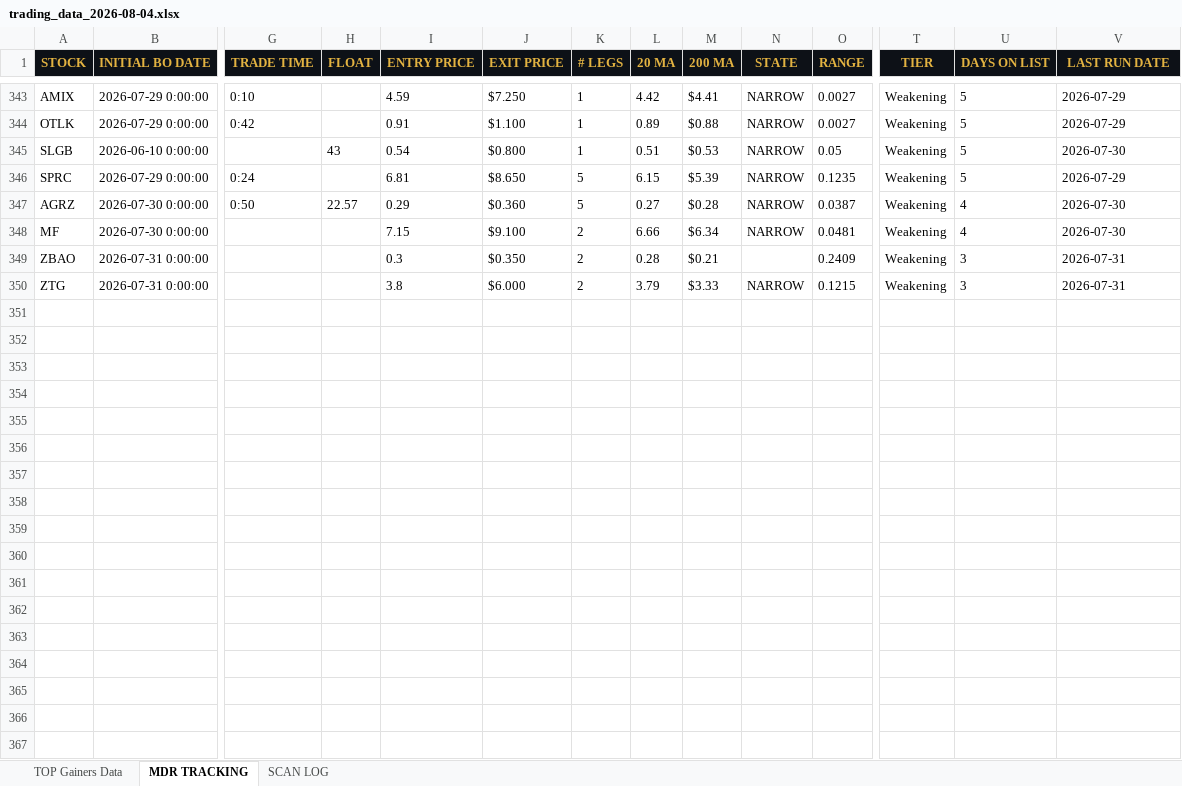
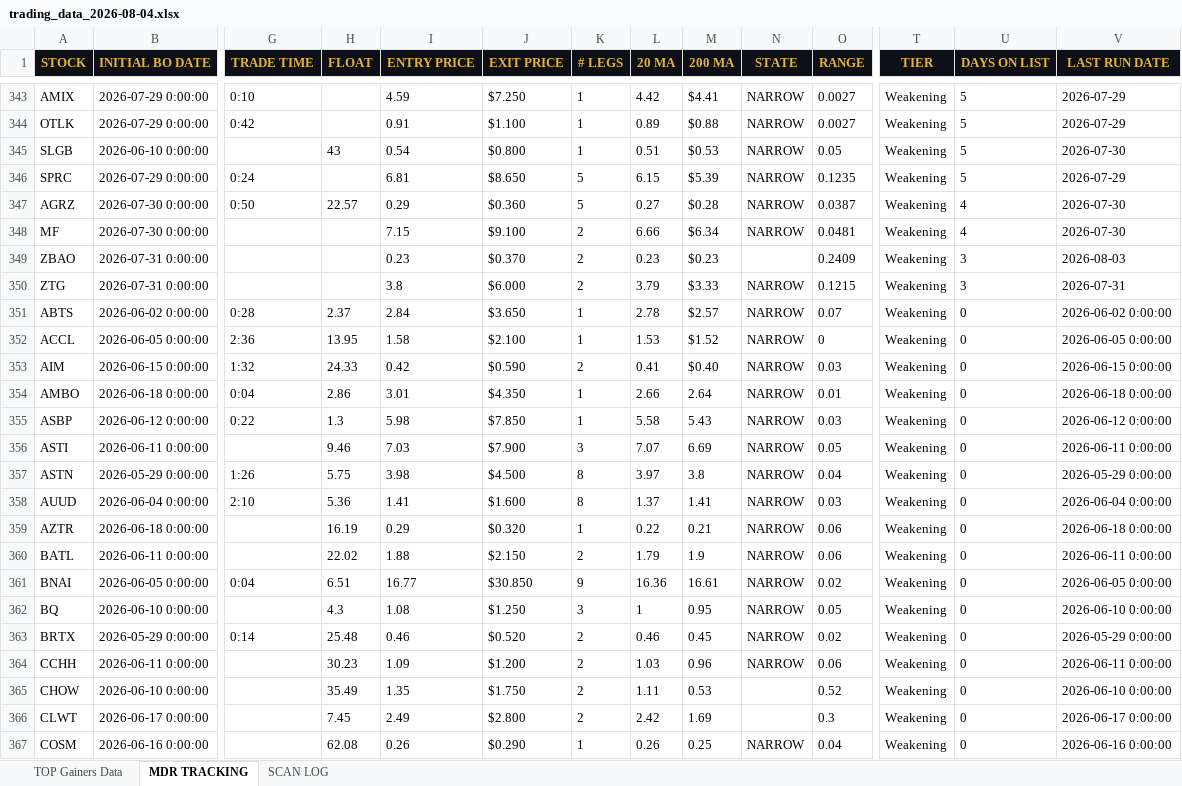
Before and after one commit to cmletsch/trading-system, an Excel workbook: data/trading_data_2026-08-04.xlsx, sheet MDR TRACKING, drawn as a sheet; only a part is shown, gaps mark what is left out; values as stored, in another font and other column widths than the file's, no borders; rows hold the shown columns only; the diff covers the shown part only; the diff names each change by its address in the sheet, - before the commit and + after, or states it on an @@ line.

```diff
--- a/data/trading_data_2026-08-04.xlsx (sheet MDR TRACKING)
+++ b/data/trading_data_2026-08-04.xlsx (sheet MDR TRACKING)
-I349 (ENTRY PRICE): 0.3
+I349 (ENTRY PRICE): 0.23
-J349 (EXIT PRICE): $0.350
+J349 (EXIT PRICE): $0.370
-L349 (20 MA): 0.28
+L349 (20 MA): 0.23
-M349 (200 MA): $0.21
+M349 (200 MA): $0.23
-V349 (LAST RUN DATE): 2026-07-31
+V349 (LAST RUN DATE): 2026-08-03
+row 351: ABTS | 2026-06-02 0:00:00 | 0:28 | 2.37 | 2.84 | $3.650 | 1 | 2.78 | $2.57 | NARROW | 0.07 | Weakening | 0 | 2026-06-02 0:00:00
+row 352: ACCL | 2026-06-05 0:00:00 | 2:36 | 13.95 | 1.58 | $2.100 | 1 | 1.53 | $1.52 | NARROW | 0 | Weakening | 0 | 2026-06-05 0:00:00
+row 353: AIM | 2026-06-15 0:00:00 | 1:32 | 24.33 | 0.42 | $0.590 | 2 | 0.41 | $0.40 | NARROW | 0.03 | Weakening | 0 | 2026-06-15 0:00:00
+row 354: AMBO | 2026-06-18 0:00:00 | 0:04 | 2.86 | 3.01 | $4.350 | 1 | 2.66 | 2.64 | NARROW | 0.01 | Weakening | 0 | 2026-06-18 0:00:00
+row 355: ASBP | 2026-06-12 0:00:00 | 0:22 | 1.3 | 5.98 | $7.850 | 1 | 5.58 | 5.43 | NARROW | 0.03 | Weakening | 0 | 2026-06-12 0:00:00
+row 356: ASTI | 2026-06-11 0:00:00 |  | 9.46 | 7.03 | $7.900 | 3 | 7.07 | 6.69 | NARROW | 0.05 | Weakening | 0 | 2026-06-11 0:00:00
+row 357: ASTN | 2026-05-29 0:00:00 | 1:26 | 5.75 | 3.98 | $4.500 | 8 | 3.97 | 3.8 | NARROW | 0.04 | Weakening | 0 | 2026-05-29 0:00:00
+row 358: AUUD | 2026-06-04 0:00:00 | 2:10 | 5.36 | 1.41 | $1.600 | 8 | 1.37 | 1.41 | NARROW | 0.03 | Weakening | 0 | 2026-06-04 0:00:00
+row 359: AZTR | 2026-06-18 0:00:00 |  | 16.19 | 0.29 | $0.320 | 1 | 0.22 | 0.21 | NARROW | 0.06 | Weakening | 0 | 2026-06-18 0:00:00
+row 360: BATL | 2026-06-11 0:00:00 |  | 22.02 | 1.88 | $2.150 | 2 | 1.79 | 1.9 | NARROW | 0.06 | Weakening | 0 | 2026-06-11 0:00:00
+row 361: BNAI | 2026-06-05 0:00:00 | 0:04 | 6.51 | 16.77 | $30.850 | 9 | 16.36 | 16.61 | NARROW | 0.02 | Weakening | 0 | 2026-06-05 0:00:00
+row 362: BQ | 2026-06-10 0:00:00 |  | 4.3 | 1.08 | $1.250 | 3 | 1 | 0.95 | NARROW | 0.05 | Weakening | 0 | 2026-06-10 0:00:00
+row 363: BRTX | 2026-05-29 0:00:00 | 0:14 | 25.48 | 0.46 | $0.520 | 2 | 0.46 | 0.45 | NARROW | 0.02 | Weakening | 0 | 2026-05-29 0:00:00
+row 364: CCHH | 2026-06-11 0:00:00 |  | 30.23 | 1.09 | $1.200 | 2 | 1.03 | 0.96 | NARROW | 0.06 | Weakening | 0 | 2026-06-11 0:00:00
+row 365: CHOW | 2026-06-10 0:00:00 |  | 35.49 | 1.35 | $1.750 | 2 | 1.11 | 0.53 |  | 0.52 | Weakening | 0 | 2026-06-10 0:00:00
+row 366: CLWT | 2026-06-17 0:00:00 |  | 7.45 | 2.49 | $2.800 | 2 | 2.42 | 1.69 |  | 0.3 | Weakening | 0 | 2026-06-17 0:00:00
+row 367: COSM | 2026-06-16 0:00:00 |  | 62.08 | 0.26 | $0.290 | 1 | 0.26 | 0.25 | NARROW | 0.04 | Weakening | 0 | 2026-06-16 0:00:00
```
Also changed, not shown: 72 added rows and 50 edited cells elsewhere in this sheet, sheet TOP Gainers Data, sheet SCAN LOG, 2 other files.
